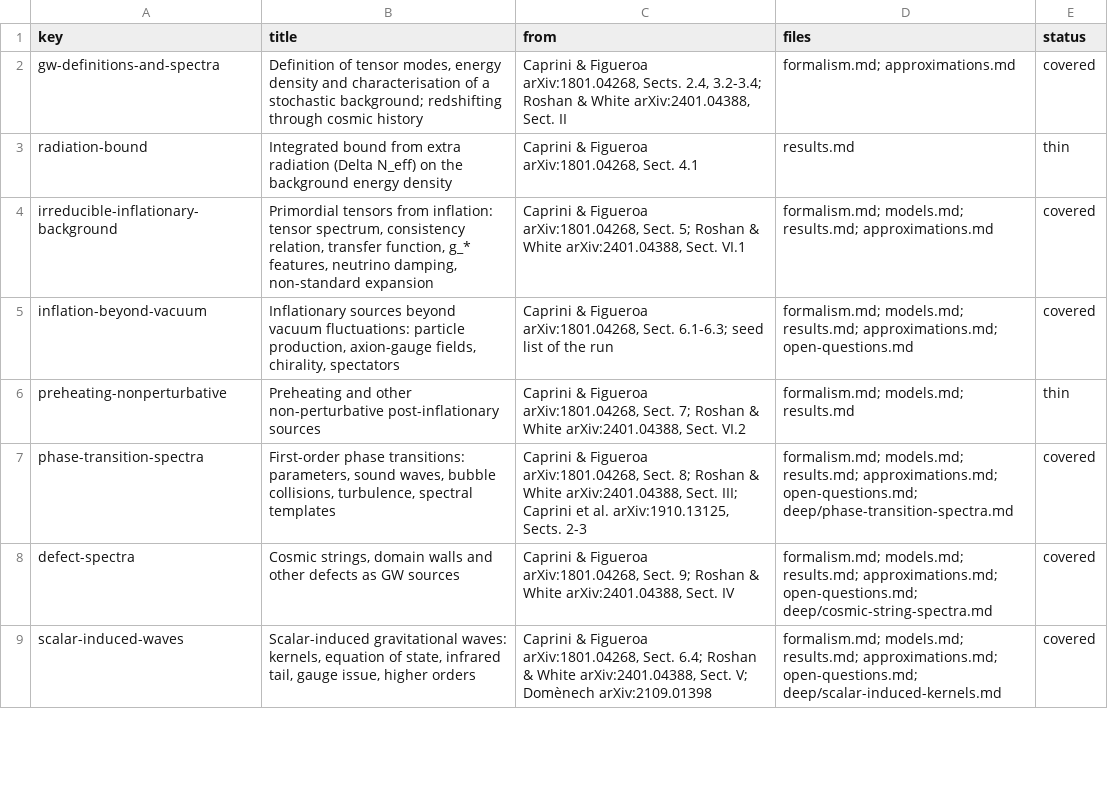
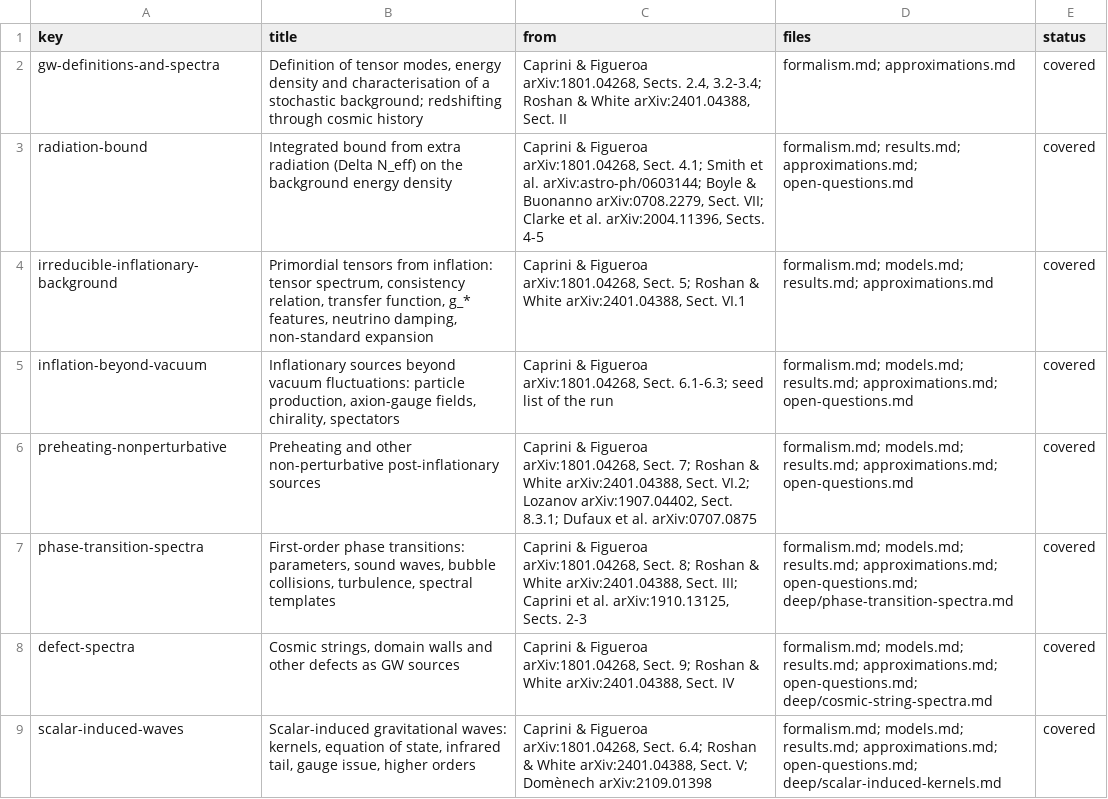
Before and after one commit to corentinravoux/thcosmoskill, a TSV file: plugin/skills/thcosmo-cosmological-gravitational-waves/references/subtopics.tsv, drawn as a sheet; only a part is shown.

```diff
--- a/plugin/skills/thcosmo-cosmological-gravitational-waves/references/subtopics.tsv
+++ b/plugin/skills/thcosmo-cosmological-gravitational-waves/references/subtopics.tsv
@@ -2,6 +2,6 @@ key	title	from	files	status
 gw-definitions-and-spectra	Definition of tensor modes, energy density and characterisation of a stochastic background; redshifting through cosmic history	Caprini & Figueroa arXiv:1801.04268, Sects. 2.4, 3.2-3.4; Roshan & White arXiv:2401.04388, Sect. II	formalism.md; approximations.md	covered
-radiation-bound	Integrated bound from extra radiation (Delta N_eff) on the background energy density	Caprini & Figueroa arXiv:1801.04268, Sect. 4.1	results.md	thin
+radiation-bound	Integrated bound from extra radiation (Delta N_eff) on the background energy density	Caprini & Figueroa arXiv:1801.04268, Sect. 4.1; Smith et al. arXiv:astro-ph/0603144; Boyle & Buonanno arXiv:0708.2279, Sect. VII; Clarke et al. arXiv:2004.11396, Sects. 4-5	formalism.md; results.md; approximations.md; open-questions.md	covered
 irreducible-inflationary-background	Primordial tensors from inflation: tensor spectrum, consistency relation, transfer function, g_* features, neutrino damping, non-standard expansion	Caprini & Figueroa arXiv:1801.04268, Sect. 5; Roshan & White arXiv:2401.04388, Sect. VI.1	formalism.md; models.md; results.md; approximations.md	covered
 inflation-beyond-vacuum	Inflationary sources beyond vacuum fluctuations: particle production, axion-gauge fields, chirality, spectators	Caprini & Figueroa arXiv:1801.04268, Sect. 6.1-6.3; seed list of the run	formalism.md; models.md; results.md; approximations.md; open-questions.md	covered
-preheating-nonperturbative	Preheating and other non-perturbative post-inflationary sources	Caprini & Figueroa arXiv:1801.04268, Sect. 7; Roshan & White arXiv:2401.04388, Sect. VI.2	formalism.md; models.md; results.md	thin
+preheating-nonperturbative	Preheating and other non-perturbative post-inflationary sources	Caprini & Figueroa arXiv:1801.04268, Sect. 7; Roshan & White arXiv:2401.04388, Sect. VI.2; Lozanov arXiv:1907.04402, Sect. 8.3.1; Dufaux et al. arXiv:0707.0875	formalism.md; models.md; results.md; approximations.md; open-questions.md	covered
 phase-transition-spectra	First-order phase transitions: parameters, sound waves, bubble collisions, turbulence, spectral templates	Caprini & Figueroa arXiv:1801.04268, Sect. 8; Roshan & White arXiv:2401.04388, Sect. III; Caprini et al. arXiv:1910.13125, Sects. 2-3	formalism.md; models.md; results.md; approximations.md; open-questions.md; deep/phase-transition-spectra.md	covered
```
Also changed, not shown: plugin/skills/thcosmo-cosmological-gravitational-waves/references/sources.tsv, 11 other files.
